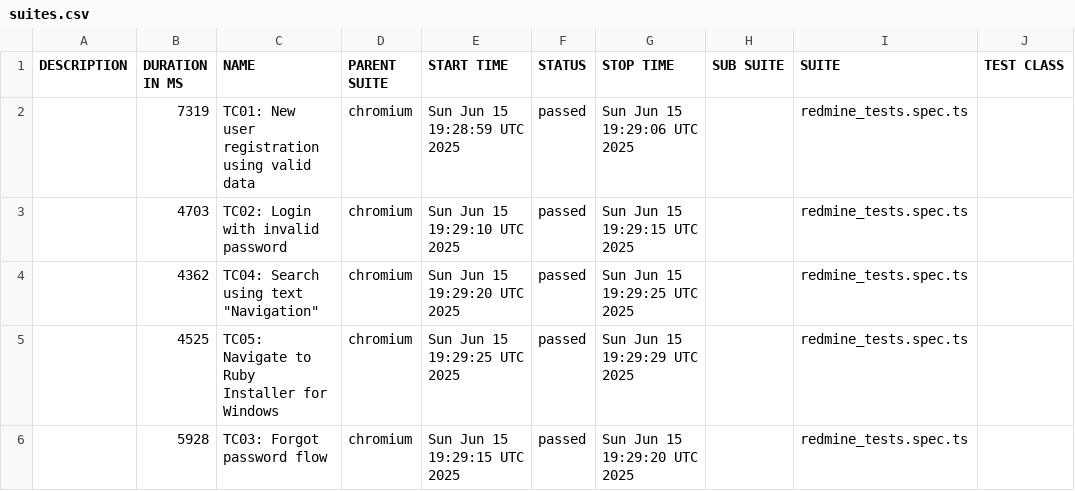
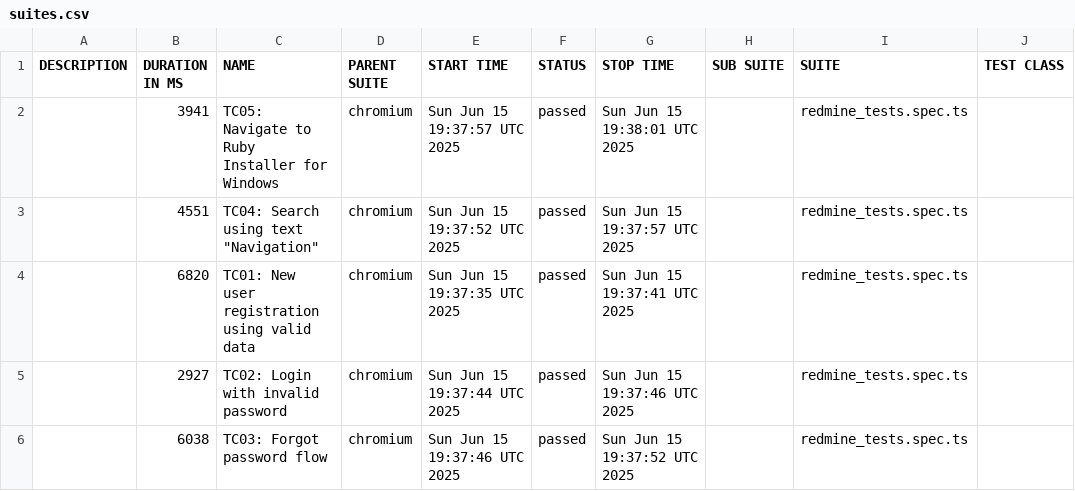
Before and after one commit to AQR88/Playwright-redmine-testing, a CSV file: data/suites.csv, drawn as a sheet; only a part is shown; the diff names each change by its address in the sheet, - before the commit and + after, or states it on an @@ line.

```diff
--- a/data/suites.csv
+++ b/data/suites.csv
-B2 (DURATION IN MS): 7319
+B2 (DURATION IN MS): 3941
-C2 (NAME): TC01: New user registration using valid data
+C2 (NAME): TC05: Navigate to Ruby Installer for Windows
-E2 (START TIME): Sun Jun 15 19:28:59 UTC 2025
+E2 (START TIME): Sun Jun 15 19:37:57 UTC 2025
-G2 (STOP TIME): Sun Jun 15 19:29:06 UTC 2025
+G2 (STOP TIME): Sun Jun 15 19:38:01 UTC 2025
-B3 (DURATION IN MS): 4703
+B3 (DURATION IN MS): 4551
-C3 (NAME): TC02: Login with invalid password
+C3 (NAME): TC04: Search using text "Navigation"
-E3 (START TIME): Sun Jun 15 19:29:10 UTC 2025
+E3 (START TIME): Sun Jun 15 19:37:52 UTC 2025
-G3 (STOP TIME): Sun Jun 15 19:29:15 UTC 2025
+G3 (STOP TIME): Sun Jun 15 19:37:57 UTC 2025
-B4 (DURATION IN MS): 4362
+B4 (DURATION IN MS): 6820
-C4 (NAME): TC04: Search using text "Navigation"
+C4 (NAME): TC01: New user registration using valid data
-E4 (START TIME): Sun Jun 15 19:29:20 UTC 2025
+E4 (START TIME): Sun Jun 15 19:37:35 UTC 2025
-G4 (STOP TIME): Sun Jun 15 19:29:25 UTC 2025
+G4 (STOP TIME): Sun Jun 15 19:37:41 UTC 2025
-B5 (DURATION IN MS): 4525
+B5 (DURATION IN MS): 2927
-C5 (NAME): TC05: Navigate to Ruby Installer for Windows
+C5 (NAME): TC02: Login with invalid password
-E5 (START TIME): Sun Jun 15 19:29:25 UTC 2025
+E5 (START TIME): Sun Jun 15 19:37:44 UTC 2025
-G5 (STOP TIME): Sun Jun 15 19:29:29 UTC 2025
+G5 (STOP TIME): Sun Jun 15 19:37:46 UTC 2025
-B6 (DURATION IN MS): 5928
+B6 (DURATION IN MS): 6038
-E6 (START TIME): Sun Jun 15 19:29:15 UTC 2025
+E6 (START TIME): Sun Jun 15 19:37:46 UTC 2025
-G6 (STOP TIME): Sun Jun 15 19:29:20 UTC 2025
+G6 (STOP TIME): Sun Jun 15 19:37:52 UTC 2025
```
Also changed, not shown: 24 other files.
